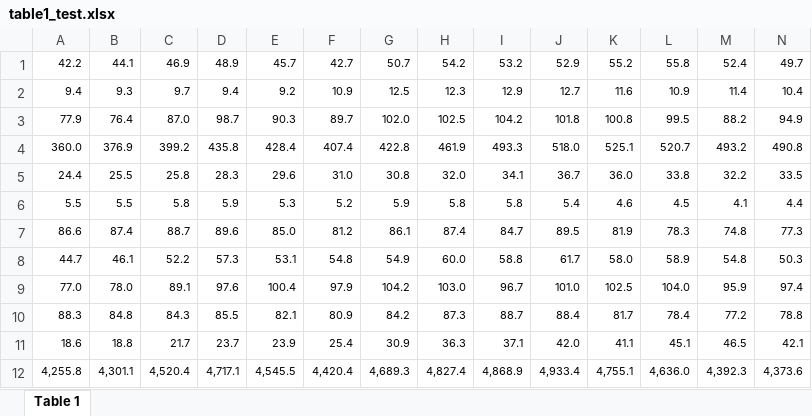
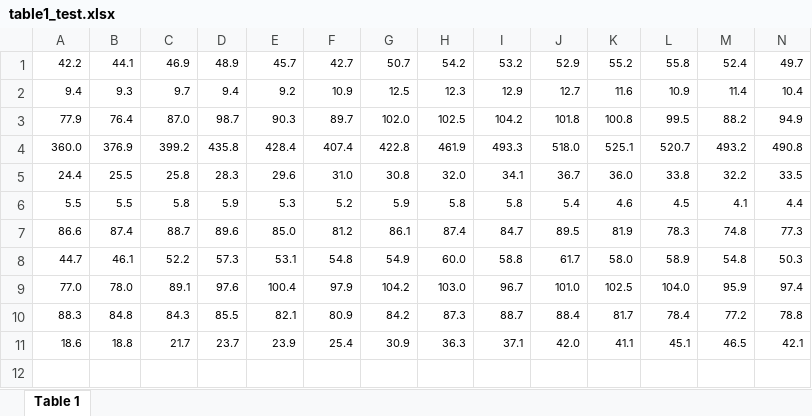
Before and after one commit to pianapolataa/co2-leaderboard, an Excel workbook: table1_test.xlsx, sheet Table 1, drawn as a sheet; only a part is shown; values as stored, in another font and other column widths than the file's, no borders; rows hold the shown columns only; the diff names each change by its address in the sheet, - before the commit and + after, or states it on an @@ line.

```diff
--- a/table1_test.xlsx (sheet Table 1)
+++ b/table1_test.xlsx (sheet Table 1)
-row 12: 4,255.8 | 4,301.1 | 4,520.4 | 4,717.1 | 4,545.5 | 4,420.4 | 4,689.3 | 4,827.4 | 4,868.9 | 4,933.4 | 4,755.1 | 4,636.0 | 4,392.3 | 4,373.6
```
Also changed, not shown: 1 other file.
